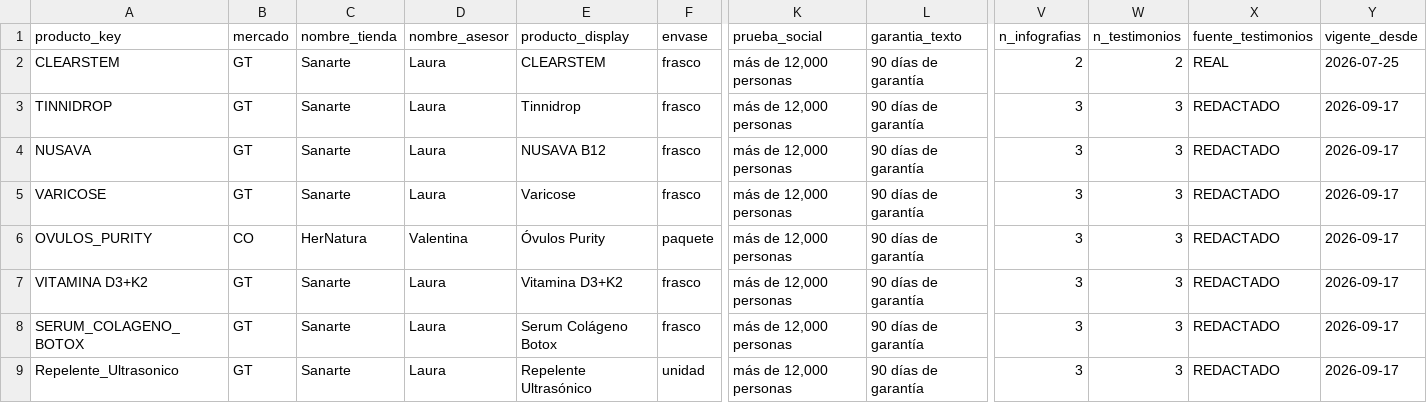
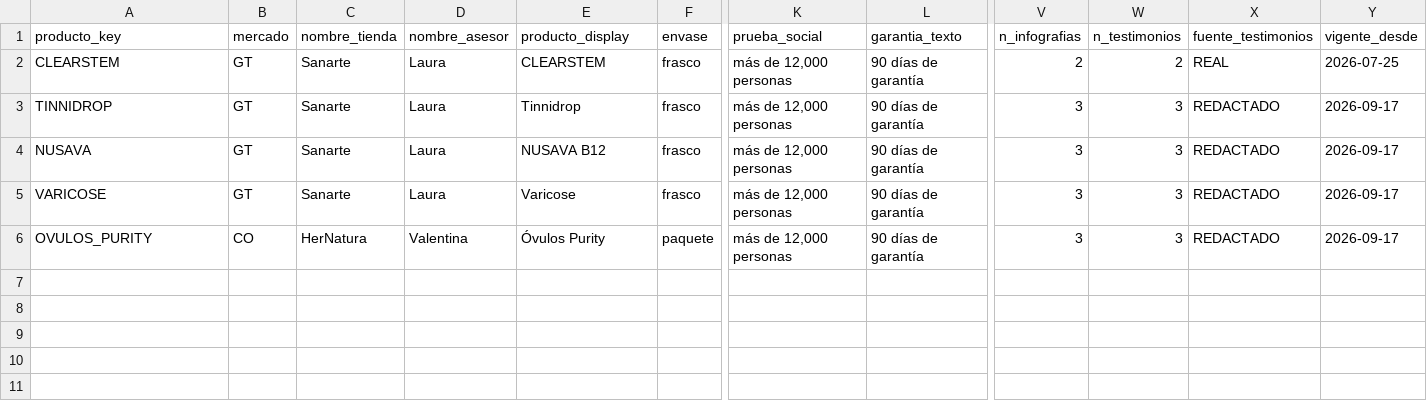
Before and after one commit to juanfonsecax/vitalcom-sistema, a CSV file: PRODUCTOS/_DIM_FLUJO_BOT.csv, drawn as a sheet; only a part is shown, gaps mark what is left out; rows hold the shown columns only; the diff names each change by its address in the sheet, - before the commit and + after, or states it on an @@ line.

```diff
--- a/PRODUCTOS/_DIM_FLUJO_BOT.csv
+++ b/PRODUCTOS/_DIM_FLUJO_BOT.csv
-row 7: VITAMINA D3+K2 | GT | Sanarte | Laura | Vitamina D3+K2 | frasco | más de 12,000 personas | 90 días de garantía | 3 | 3 | REDACTADO | 2026-09-17
-row 8: SERUM_COLAGENO_BOTOX | GT | Sanarte | Laura | Serum Colágeno Botox | frasco | más de 12,000 personas | 90 días de garantía | 3 | 3 | REDACTADO | 2026-09-17
-row 9: Repelente_Ultrasonico | GT | Sanarte | Laura | Repelente Ultrasónico | unidad | más de 12,000 personas | 90 días de garantía | 3 | 3 | REDACTADO | 2026-09-17
```
Also changed, not shown: PRODUCTOS/_DIM_PRODUCTOS.csv, 54 other files.
